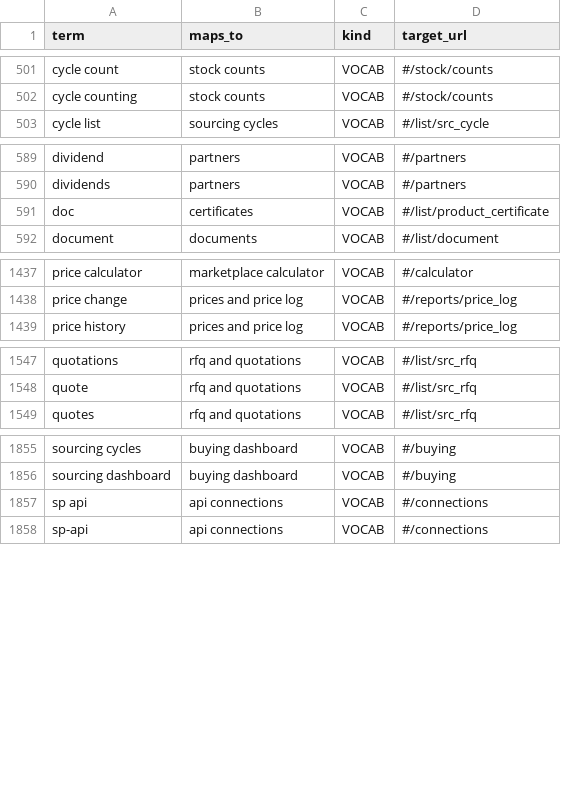
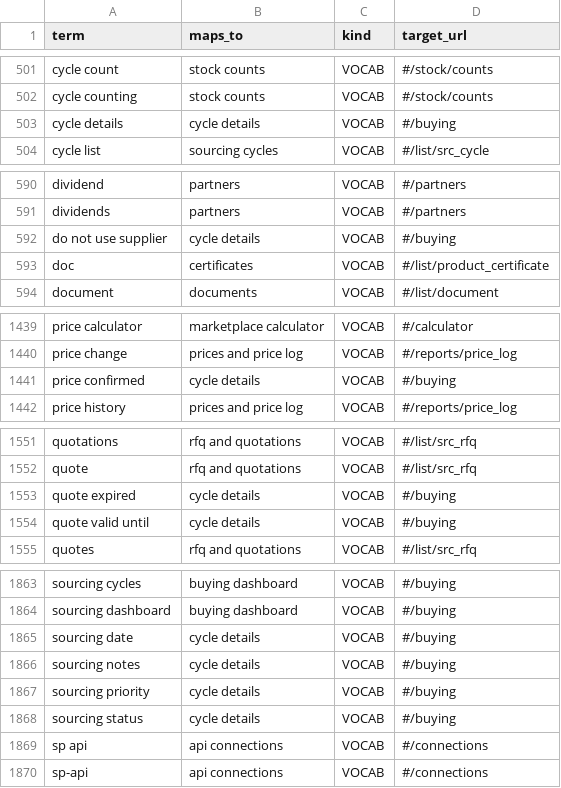
Before and after one commit to aemporio6/moreorderz, a CSV file: database/meta/search_vocabulary.csv, drawn as a sheet; only a part is shown, gaps mark what is left out; the diff covers the shown part only; the diff names each change by its address in the sheet, - before the commit and + after, or states it on an @@ line.

```diff
--- a/database/meta/search_vocabulary.csv
+++ b/database/meta/search_vocabulary.csv
+row 503: cycle details | cycle details | VOCAB | #/buying
+row 592: do not use supplier | cycle details | VOCAB | #/buying
+row 1441: price confirmed | cycle details | VOCAB | #/buying
+row 1553: quote expired | cycle details | VOCAB | #/buying
+row 1554: quote valid until | cycle details | VOCAB | #/buying
+row 1865: sourcing date | cycle details | VOCAB | #/buying
+row 1866: sourcing notes | cycle details | VOCAB | #/buying
+row 1867: sourcing priority | cycle details | VOCAB | #/buying
+row 1868: sourcing status | cycle details | VOCAB | #/buying
```
Also changed, not shown: 5 added rows elsewhere in this file, database/meta/field_registry.csv, 13 other files.
